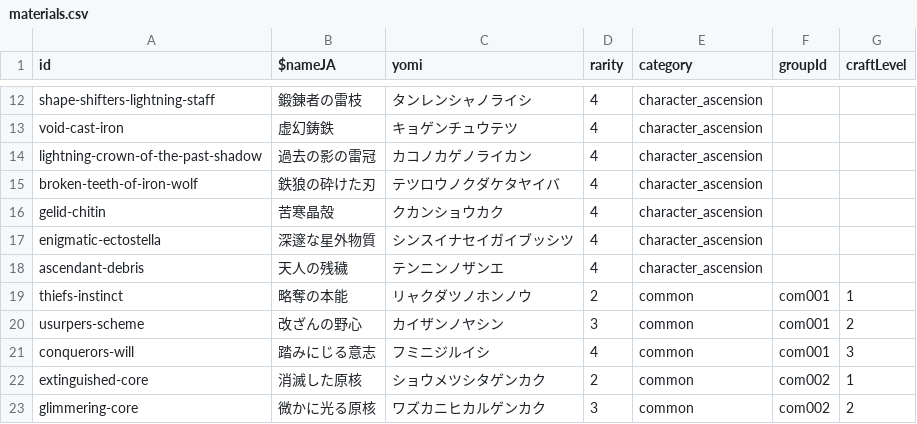
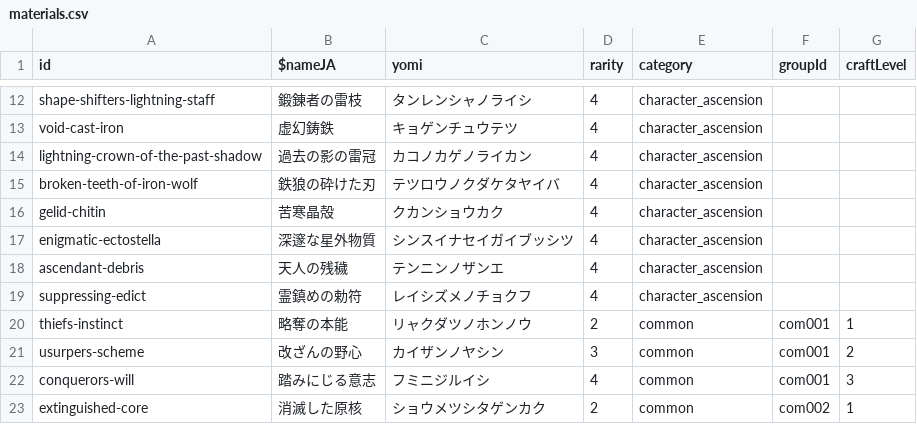
Before and after one commit to chika3742/hsr-material, a CSV file: nuxt/assets/data/materials.csv, drawn as a sheet; only a part is shown, gaps mark what is left out; the shorter side is filled out with more unchanged rows; the diff names each change by its address in the sheet, - before the commit and + after, or states it on an @@ line.

Commit message:
add: v1.3での追加アイテム類
- キャラクター「丹恒・飲月」
- 光円錐「陽光より輝くもの」「孤独の癒やし」
- アイテム「霊鎮めの勅符」

```diff
--- a/nuxt/assets/data/materials.csv
+++ b/nuxt/assets/data/materials.csv
+row 19: suppressing-edict | 霊鎮めの勅符 | レイシズメノチョクフ | 4 | character_ascension
```
Also changed, not shown: 9 other files.
